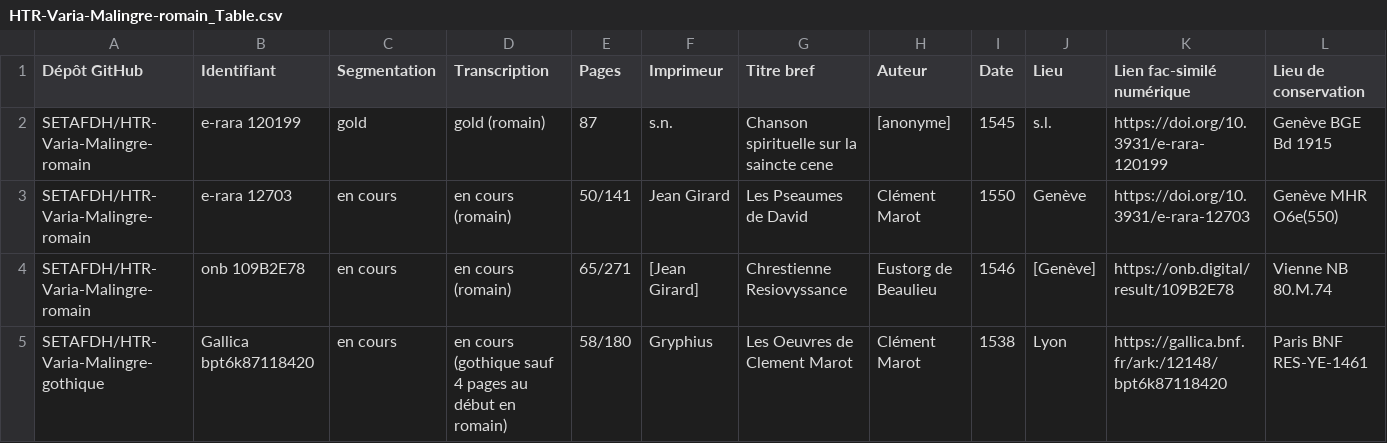
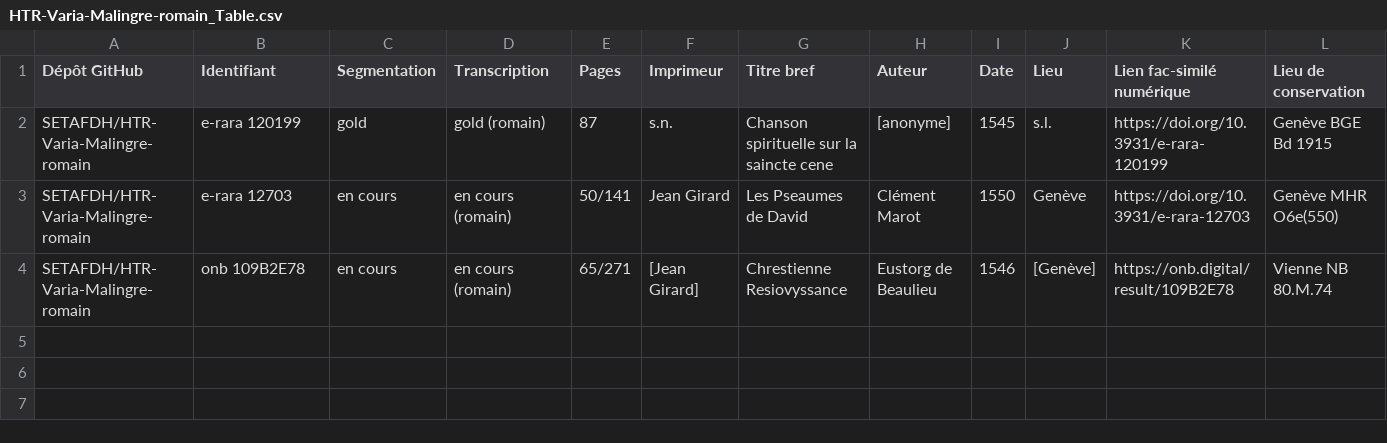
Before and after one commit to SETAFDH/HTR-Varia-Malingre-romain, a CSV file: HTR-Varia-Malingre-romain_Table.csv, drawn as a sheet; the diff names each change by its address in the sheet, - before the commit and + after, or states it on an @@ line.

Commit message:
Update HTR-Varia-Malingre-romain_Table.csv

```diff
--- a/HTR-Varia-Malingre-romain_Table.csv
+++ b/HTR-Varia-Malingre-romain_Table.csv
-row 5: SETAFDH/HTR-Varia-Malingre-gothique | Gallica bpt6k87118420 | en cours | en cours (gothique sauf 4 pages au début en romain) | 58/180 | Gryphius | Les Oeuvres de Clement Marot | Clément Marot | 1538 | Lyon | https://gallica.bnf.fr/ark:/12148/bpt6k87118420 | Paris BNF RES-YE-1461
```
